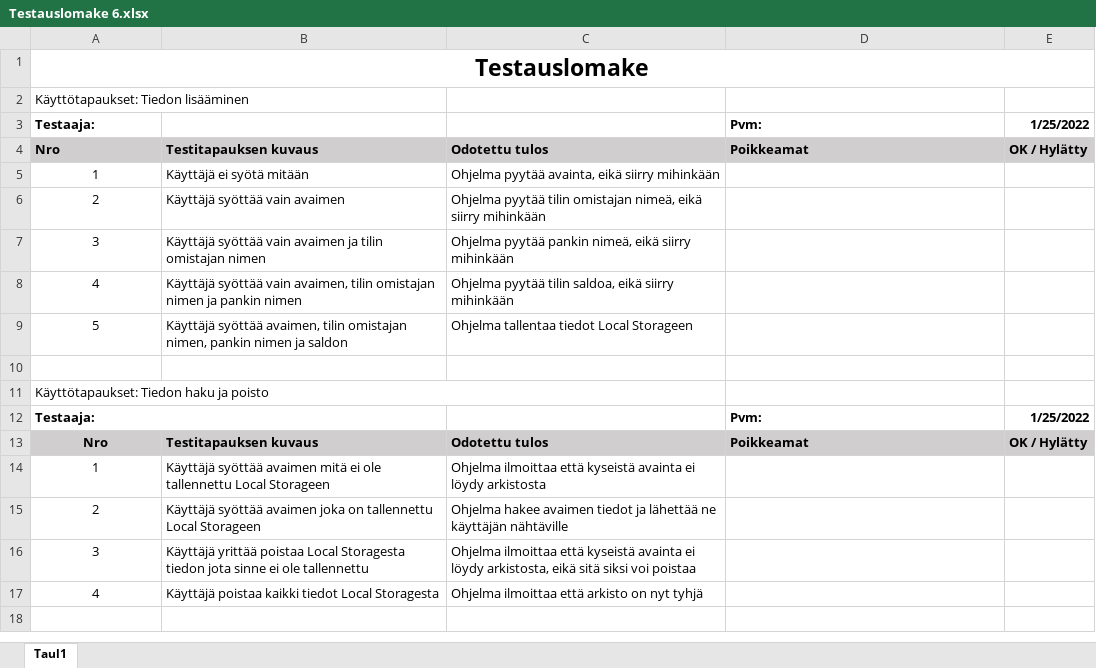
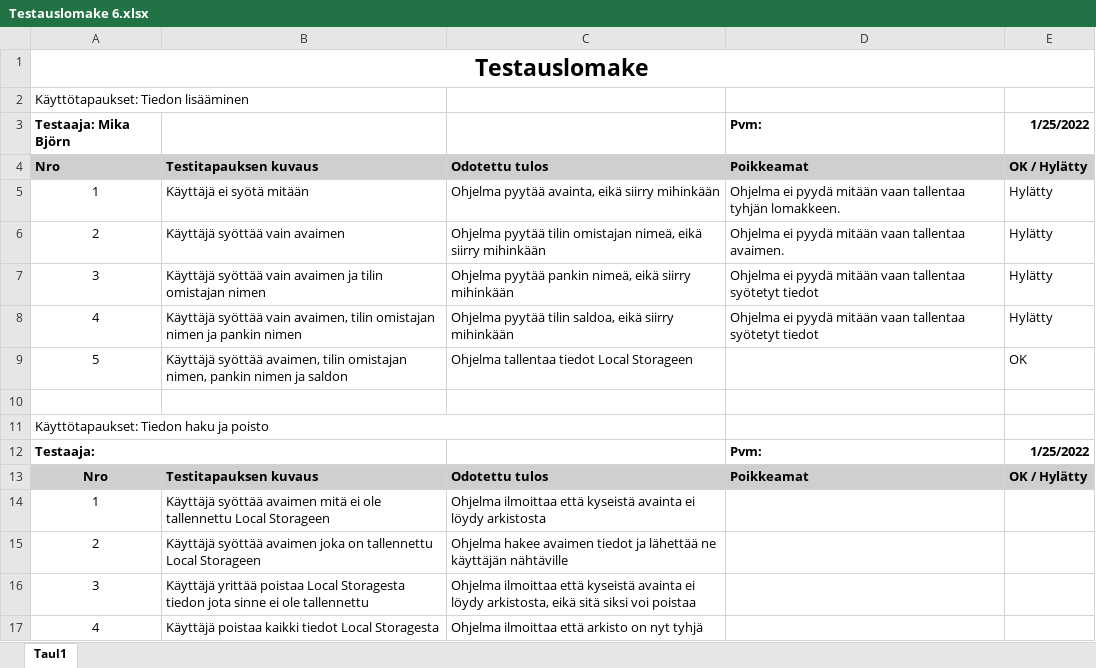
Before and after one commit to Kyyryetana/Projekti-Junnonen-Alander-Bjorn, an Excel workbook: projekti-6/Testauslomake 6.xlsx, sheet Taul1, drawn as a sheet; values as stored, in another font and other column widths than the file's, no borders; the diff names each change by its address in the sheet, - before the commit and + after, or states it on an @@ line.

Commit message:
Excel tarkistus tehty

```diff
--- a/projekti-6/Testauslomake 6.xlsx (sheet Taul1)
+++ b/projekti-6/Testauslomake 6.xlsx (sheet Taul1)
-A3: Testaaja:
+A3: Testaaja: Mika Björn
-D5: (empty)
+D5: Ohjelma ei pyydä mitään vaan tallentaa tyhjän lomakkeen.
-E5:E8: (empty)
+E5:E8: Hylätty
-D6: (empty)
+D6: Ohjelma ei pyydä mitään vaan tallentaa avaimen.
-D7:D8: (empty)
+D7:D8: Ohjelma ei pyydä mitään vaan tallentaa syötetyt tiedot
-E9: (empty)
+E9: OK
```
